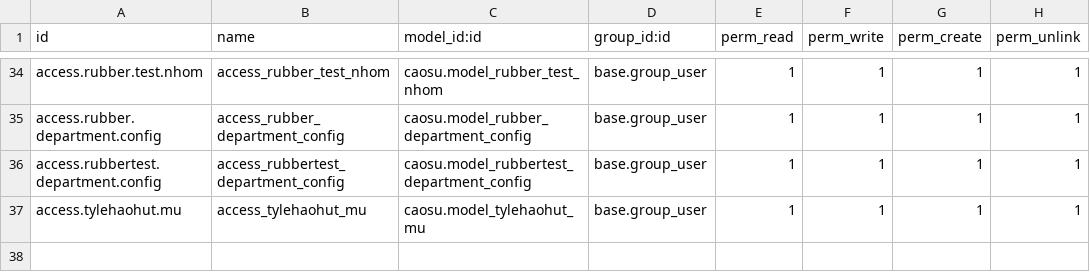
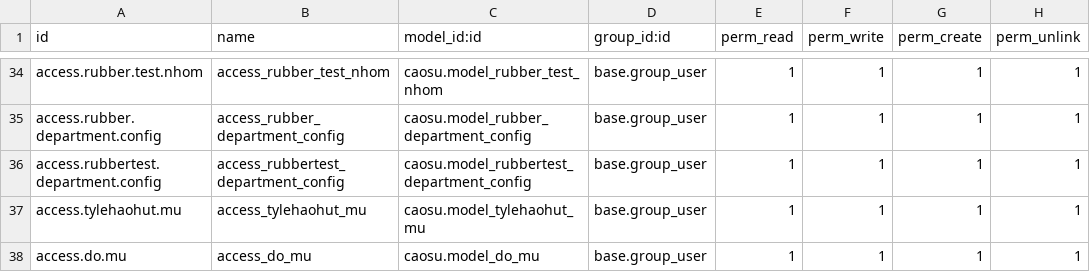
Before and after one commit to sonthaibui/caosubinhduong, a CSV file: caosu/security/ir.model.access.csv, drawn as a sheet; only a part is shown, gaps mark what is left out.

```diff
--- a/caosu/security/ir.model.access.csv
+++ b/caosu/security/ir.model.access.csv
@@ -37 +37,2 @@ access.rubbertest.department.config,access_rubbertest_department_config,caosu.mo
 access.tylehaohut.mu,access_tylehaohut_mu,caosu.model_tylehaohut_mu,base.group_user,1,1,1,1
+access.do.mu,access_do_mu,caosu.model_do_mu,base.group_user,1,1,1,1
```
Also changed, not shown: 6 other files.
